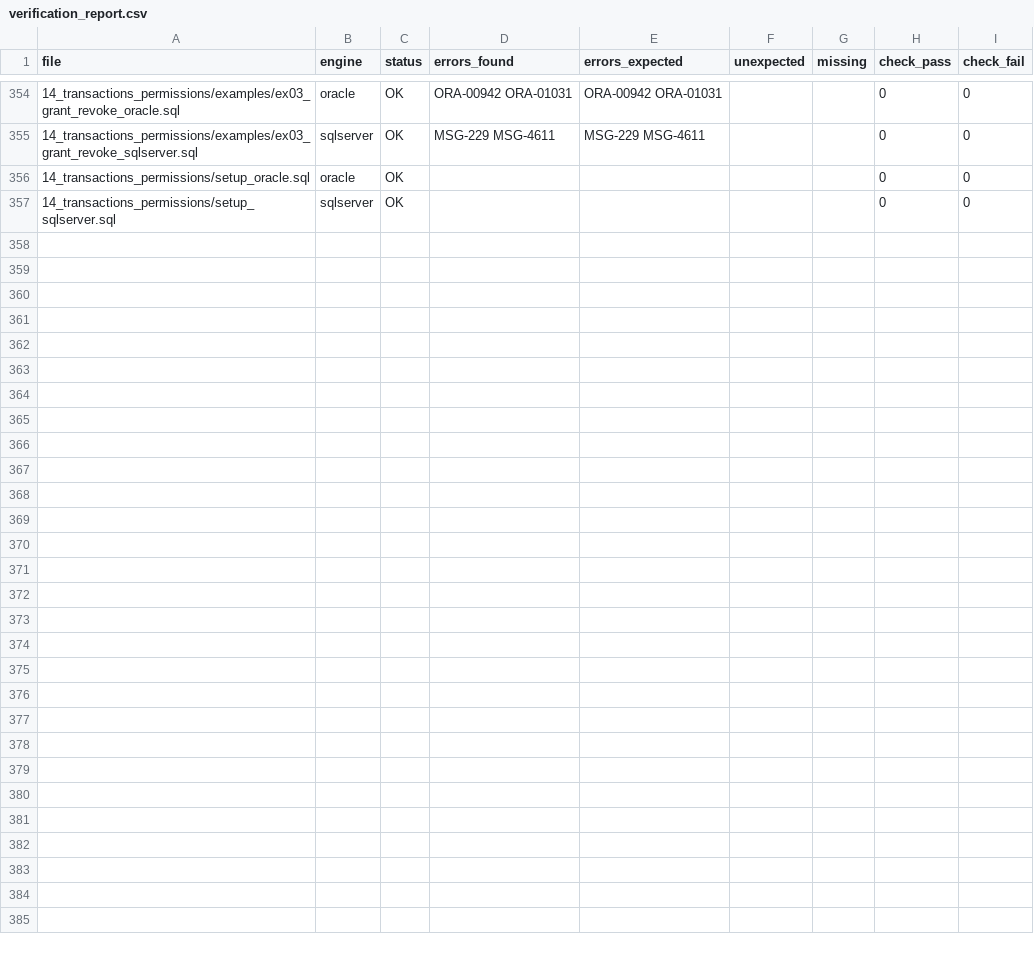
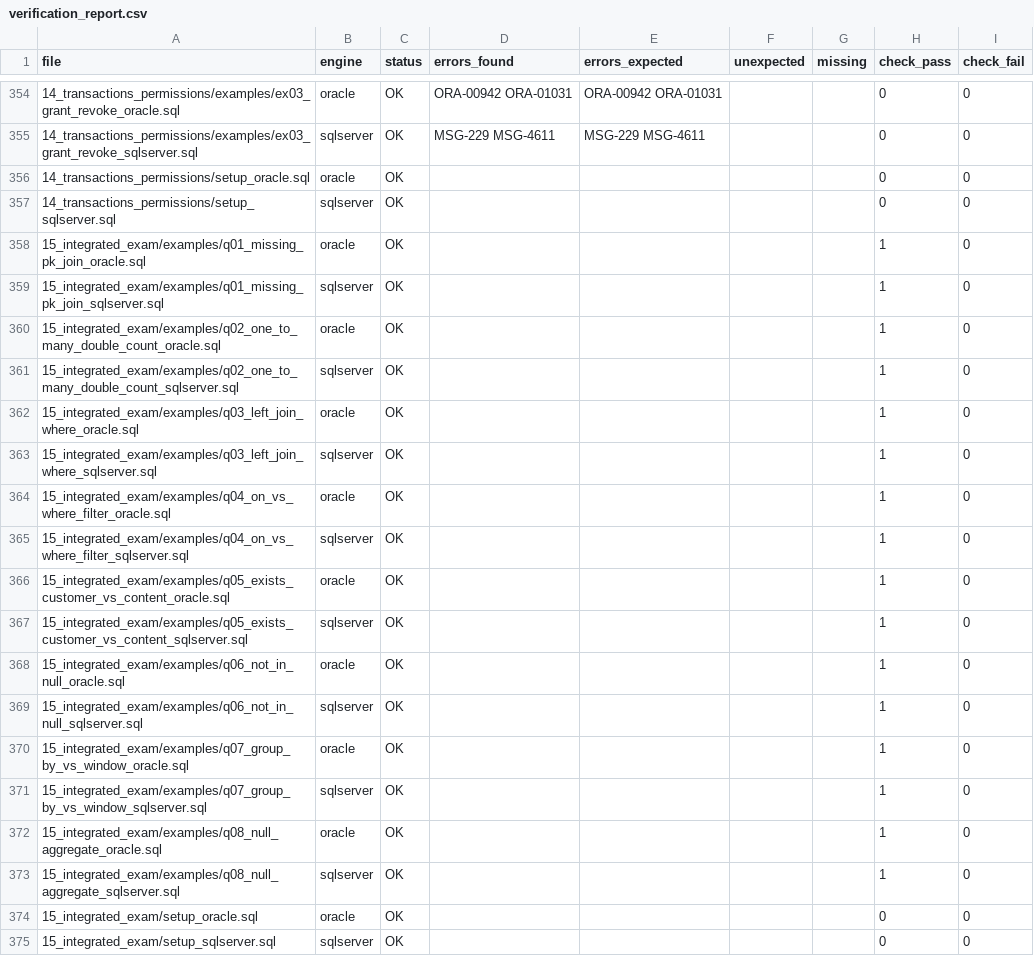
Before and after one commit to Leewonseol/SQLD, a CSV file: SQLD_PRACTICE/verification_report.csv, drawn as a sheet; only a part is shown, gaps mark what is left out; the diff names each change by its address in the sheet, - before the commit and + after, or states it on an @@ line.

```diff
--- a/SQLD_PRACTICE/verification_report.csv
+++ b/SQLD_PRACTICE/verification_report.csv
+row 358: 15_integrated_exam/examples/q01_missing_pk_join_oracle.sql | oracle | OK |  |  |  |  | 1 | 0
+row 359: 15_integrated_exam/examples/q01_missing_pk_join_sqlserver.sql | sqlserver | OK |  |  |  |  | 1 | 0
+row 360: 15_integrated_exam/examples/q02_one_to_many_double_count_oracle.sql | oracle | OK |  |  |  |  | 1 | 0
+row 361: 15_integrated_exam/examples/q02_one_to_many_double_count_sqlserver.sql | sqlserver | OK |  |  |  |  | 1 | 0
+row 362: 15_integrated_exam/examples/q03_left_join_where_oracle.sql | oracle | OK |  |  |  |  | 1 | 0
+row 363: 15_integrated_exam/examples/q03_left_join_where_sqlserver.sql | sqlserver | OK |  |  |  |  | 1 | 0
+row 364: 15_integrated_exam/examples/q04_on_vs_where_filter_oracle.sql | oracle | OK |  |  |  |  | 1 | 0
+row 365: 15_integrated_exam/examples/q04_on_vs_where_filter_sqlserver.sql | sqlserver | OK |  |  |  |  | 1 | 0
+row 366: 15_integrated_exam/examples/q05_exists_customer_vs_content_oracle.sql | oracle | OK |  |  |  |  | 1 | 0
+row 367: 15_integrated_exam/examples/q05_exists_customer_vs_content_sqlserver.sql | sqlserver | OK |  |  |  |  | 1 | 0
+row 368: 15_integrated_exam/examples/q06_not_in_null_oracle.sql | oracle | OK |  |  |  |  | 1 | 0
+row 369: 15_integrated_exam/examples/q06_not_in_null_sqlserver.sql | sqlserver | OK |  |  |  |  | 1 | 0
+row 370: 15_integrated_exam/examples/q07_group_by_vs_window_oracle.sql | oracle | OK |  |  |  |  | 1 | 0
+row 371: 15_integrated_exam/examples/q07_group_by_vs_window_sqlserver.sql | sqlserver | OK |  |  |  |  | 1 | 0
+row 372: 15_integrated_exam/examples/q08_null_aggregate_oracle.sql | oracle | OK |  |  |  |  | 1 | 0
+row 373: 15_integrated_exam/examples/q08_null_aggregate_sqlserver.sql | sqlserver | OK |  |  |  |  | 1 | 0
+row 374: 15_integrated_exam/setup_oracle.sql | oracle | OK |  |  |  |  | 0 | 0
+row 375: 15_integrated_exam/setup_sqlserver.sql | sqlserver | OK |  |  |  |  | 0 | 0
```
Also changed, not shown: 49 other files.
